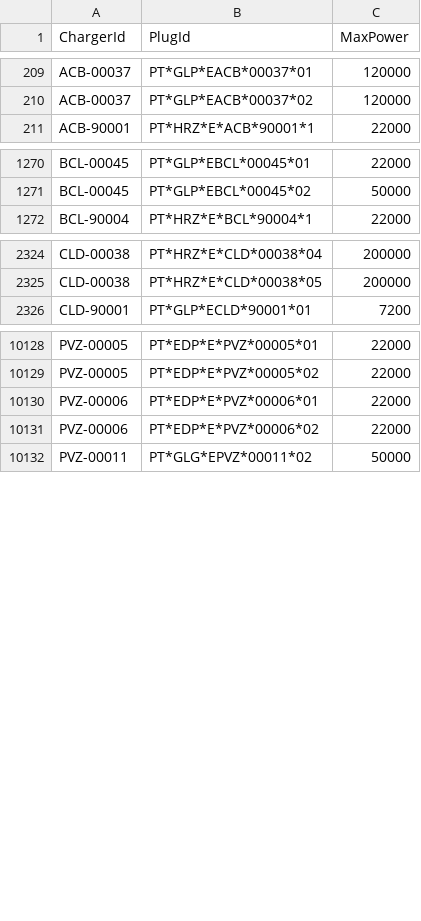
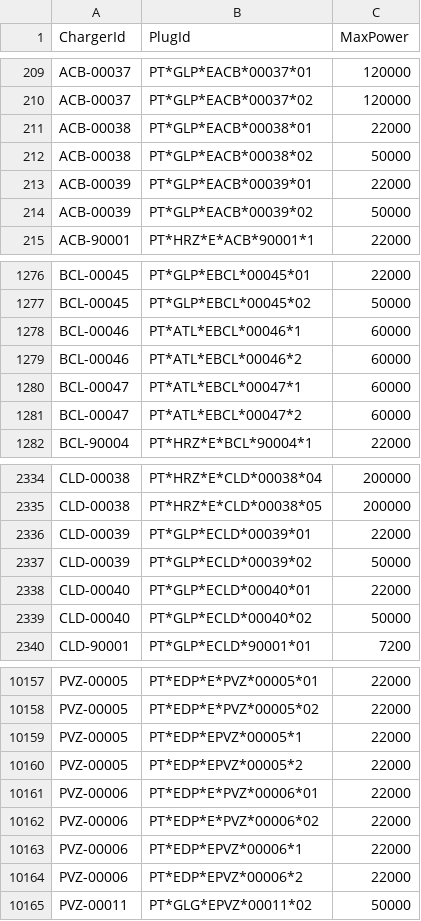
Before and after one commit to pmreis/emobility, a CSV file: data/outputs/PT_Plugs_NonChademo.csv, drawn as a sheet; only a part is shown, gaps mark what is left out; the diff covers the shown part only.

```diff
--- a/data/outputs/PT_Plugs_NonChademo.csv
+++ b/data/outputs/PT_Plugs_NonChademo.csv
@@ -210,2 +210,6 @@ ACB-00037,PT*GLP*EACB*00037*01,120000
 ACB-00037,PT*GLP*EACB*00037*02,120000
+ACB-00038,PT*GLP*EACB*00038*01,22000
+ACB-00038,PT*GLP*EACB*00038*02,50000
+ACB-00039,PT*GLP*EACB*00039*01,22000
+ACB-00039,PT*GLP*EACB*00039*02,50000
 ACB-90001,PT*HRZ*E*ACB*90001*1,22000
@@ -1271,2 +1277,6 @@ BCL-00045,PT*GLP*EBCL*00045*01,22000
 BCL-00045,PT*GLP*EBCL*00045*02,50000
+BCL-00046,PT*ATL*EBCL*00046*1,60000
+BCL-00046,PT*ATL*EBCL*00046*2,60000
+BCL-00047,PT*ATL*EBCL*00047*1,60000
+BCL-00047,PT*ATL*EBCL*00047*2,60000
 BCL-90004,PT*HRZ*E*BCL*90004*1,22000
@@ -2325,2 +2335,6 @@ CLD-00038,PT*HRZ*E*CLD*00038*04,200000
 CLD-00038,PT*HRZ*E*CLD*00038*05,200000
+CLD-00039,PT*GLP*ECLD*00039*01,22000
+CLD-00039,PT*GLP*ECLD*00039*02,50000
+CLD-00040,PT*GLP*ECLD*00040*01,22000
+CLD-00040,PT*GLP*ECLD*00040*02,50000
 CLD-90001,PT*GLP*ECLD*90001*01,7200
@@ -10129,4 +10158,8 @@ PVZ-00005,PT*EDP*E*PVZ*00005*01,22000
 PVZ-00005,PT*EDP*E*PVZ*00005*02,22000
+PVZ-00005,PT*EDP*EPVZ*00005*1,22000
+PVZ-00005,PT*EDP*EPVZ*00005*2,22000
 PVZ-00006,PT*EDP*E*PVZ*00006*01,22000
 PVZ-00006,PT*EDP*E*PVZ*00006*02,22000
+PVZ-00006,PT*EDP*EPVZ*00006*1,22000
+PVZ-00006,PT*EDP*EPVZ*00006*2,22000
 PVZ-00011,PT*GLG*EPVZ*00011*02,50000
```
Also changed, not shown: 31 added rows elsewhere in this file, data/outputs/PT_Chargers.csv, data/outputs/PT_Chargers_New_Today.csv, 4 other files.
